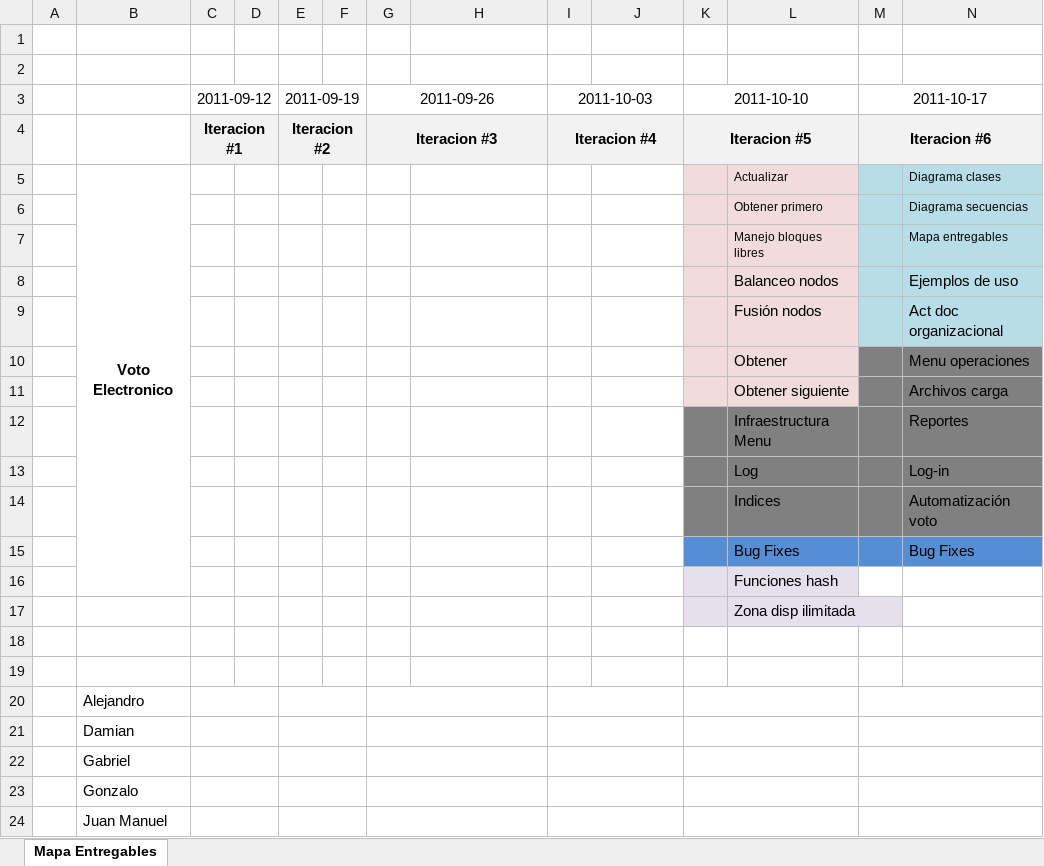
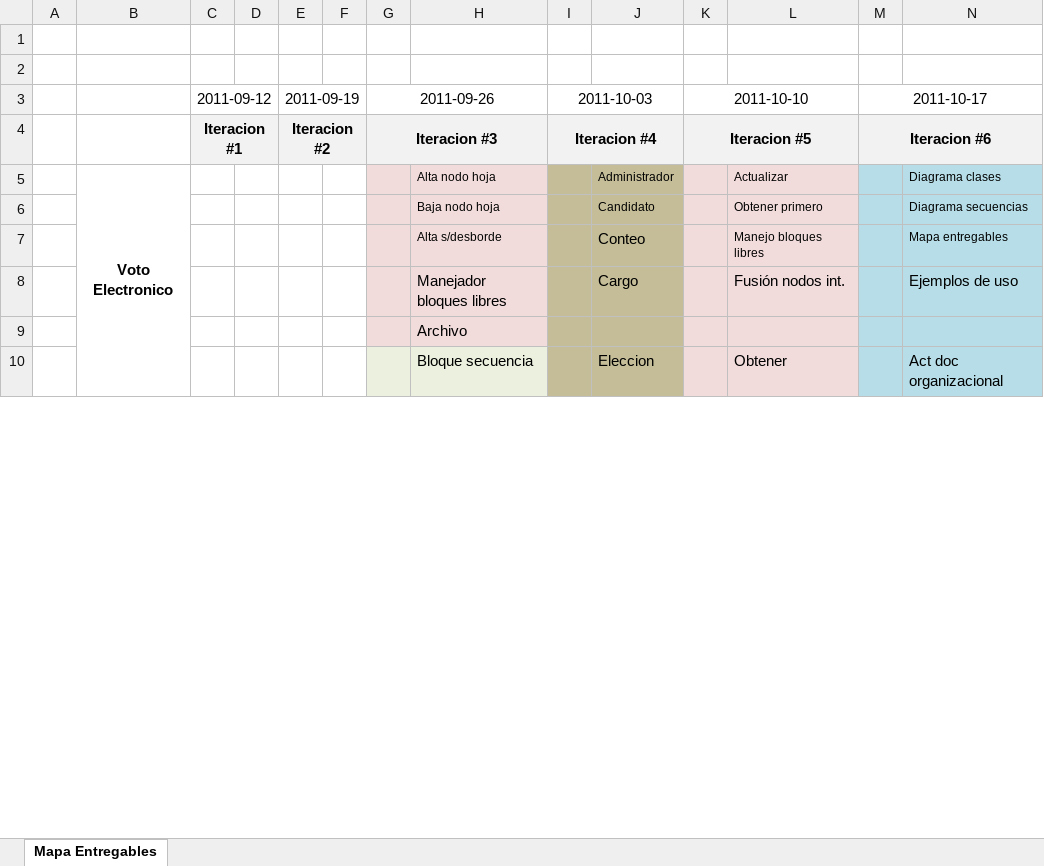
Before and after one commit to dschenkelman/datos11, an Excel workbook: docs/deliveryMap-GrupoLamas.xlsx, sheet Mapa Entregables, drawn as a sheet; only a part is shown; values as stored, in another font and other column widths than the file's, no borders; charts and pictures not drawn; removed rows and columns are numbered as before the commit, all else as after; the diff covers the shown part only; the diff names each change by its address in the sheet, - before the commit and + after, or states it on an @@ line.

Commit message:
#updaed deliveryMap-GrupoLamas.xlsx

```diff
--- a/docs/deliveryMap-GrupoLamas.xlsx (sheet Mapa Entregables)
+++ b/docs/deliveryMap-GrupoLamas.xlsx (sheet Mapa Entregables)
-B5:B16 merged
+B5:B17 merged
-G5:H7 fill: none
+G5:H7 fill: #F2DCDB
-H5: (empty)
+H5: Alta nodo hoja
-I5:J7 fill: none
+I5:J7 fill: #C4BD97
-J5: (empty)
+J5: Administrador
-H6: (empty)
+H6: Baja nodo hoja
-J6: (empty)
+J6: Candidato
-H7: (empty)
+H7: Alta s/desborde
-J7: (empty)
+J7: Conteo
-row 8:  |  |  |  |  |  |  |  |  |  |  | Balanceo nodos |  | Ejemplos de uso
-row 9:  |  |  |  |  |  |  |  |  |  |  | Fusión nodos |  | Act doc organizacional
-row 10:  |  |  |  |  |  |  |  |  |  |  | Obtener |  | Menu operaciones
-row 11:  |  |  |  |  |  |  |  |  |  |  | Obtener siguiente |  | Archivos carga
-row 12:  |  |  |  |  |  |  |  |  |  |  | Infraestructura Menu |  | Reportes
-row 13:  |  |  |  |  |  |  |  |  |  |  | Log |  | Log-in
-row 14:  |  |  |  |  |  |  |  |  |  |  | Indices |  | Automatización voto
-row 15:  |  |  |  |  |  |  |  |  |  |  | Bug Fixes |  | Bug Fixes
-row 16:  |  |  |  |  |  |  |  |  |  |  | Funciones hash
-row 17:  |  |  |  |  |  |  |  |  |  |  | Zona disp ilimitada
-G8:H9 fill: none
+G8:H9 fill: #F2DCDB
-row 8: (empty)
+row 8:  |  |  |  |  |  |  | Manejador bloques libres |  | Cargo |  | Fusión nodos int. |  | Ejemplos de uso
-I8:J9 fill: none
+I8:J9 fill: #C4BD97
-K8:L9 fill: none
+K8:L9 fill: #F2DCDB
-M8:N9 fill: none
+M8:N9 fill: #B7DEE8
-H9: (empty)
+H9: Archivo
-row 20:  | Alejandro
-row 21:  | Damian
-row 22:  | Gabriel
-row 23:  | Gonzalo
-row 24:  | Juan Manuel
+row 10:  |  |  |  |  |  |  | Bloque secuencia |  | Eleccion |  | Obtener |  | Act doc organizacional
```
Also changed, not shown: 10 added rows, 1 removed row, 26 edited cells and merged cells elsewhere in this sheet, charts or pictures.
